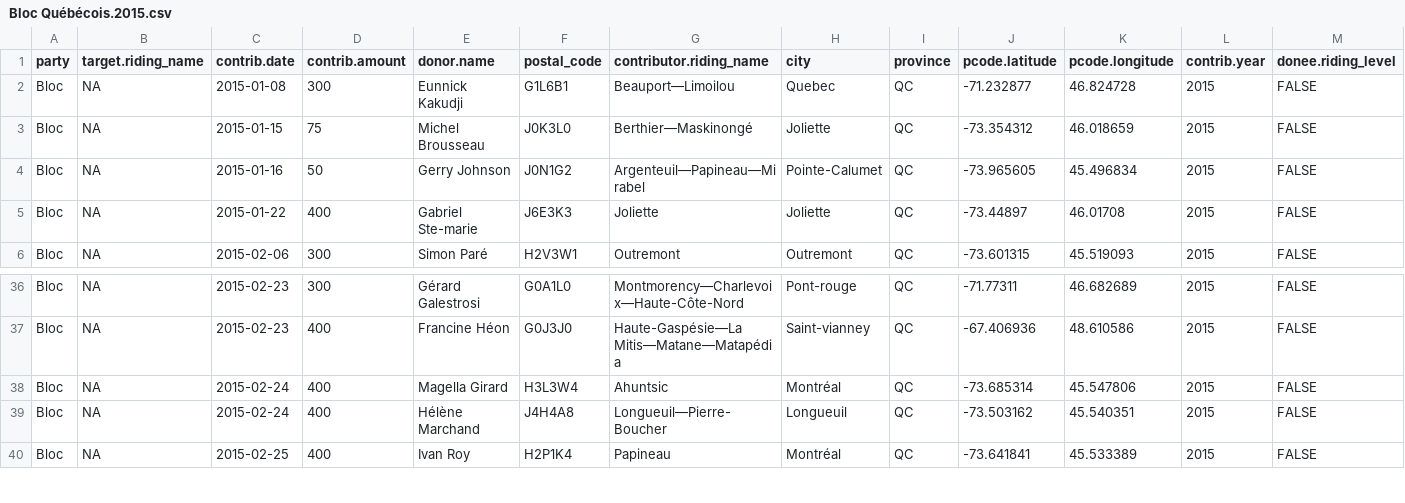
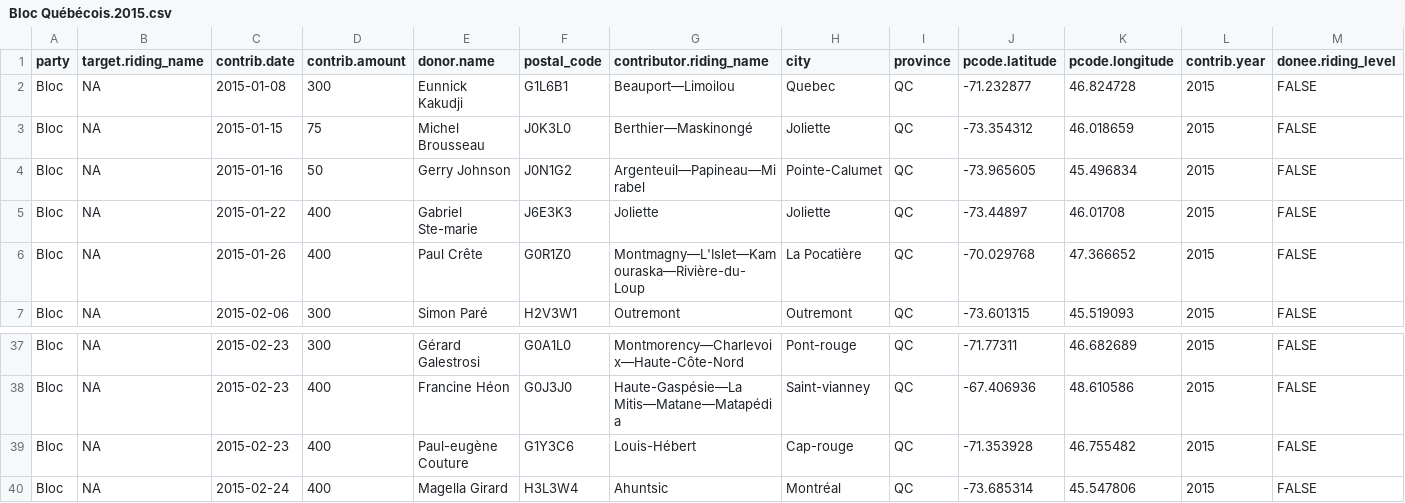
Before and after one commit to leonL/federal-contributions-record-linker, a CSV file: data/source/as_submitted/Bloc/Bloc Québécois.2015.csv, drawn as a sheet; only a part is shown, gaps mark what is left out; the shorter side is filled out with more unchanged rows; rows hold the shown columns only; the diff names each change by its address in the sheet, - before the commit and + after, or states it on an @@ line.

```diff
--- a/data/source/as_submitted/Bloc/Bloc Québécois.2015.csv
+++ b/data/source/as_submitted/Bloc/Bloc Québécois.2015.csv
+row 6: Bloc | NA | 2015-01-26 | 400 | Paul Crête | G0R1Z0 | Montmagny—L'Islet—Kamouraska—Rivière-du-Loup | La Pocatière | QC | -70.029768 | 47.366652 | 2015 | FALSE
+row 39: Bloc | NA | 2015-02-23 | 400 | Paul-eugène Couture | G1Y3C6 | Louis-Hébert | Cap-rouge | QC | -71.353928 | 46.755482 | 2015 | FALSE
```
Also changed, not shown: data/source/as_submitted/Bloc/Bloc Québécois.2014.csv, data/source/as_submitted/Green/Green Party.2015.csv, 34 other files.
